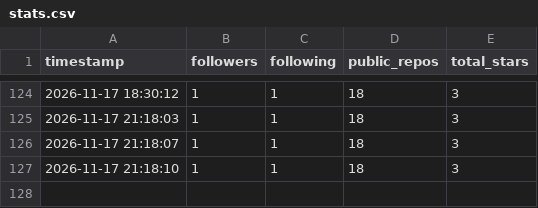
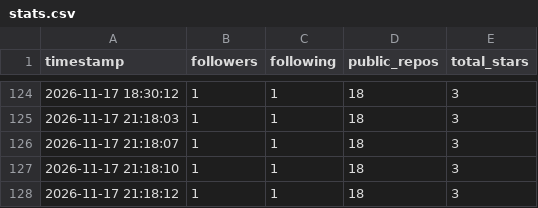
Before and after one commit to Ctrl-Joy/profile-stats-log, a CSV file: data/stats.csv, drawn as a sheet; only a part is shown, gaps mark what is left out; the diff names each change by its address in the sheet, - before the commit and + after, or states it on an @@ line.

```diff
--- a/data/stats.csv
+++ b/data/stats.csv
+row 128: 2026-11-17 21:18:12 | 1 | 1 | 18 | 3
```
Also changed, not shown: 1 other file.
